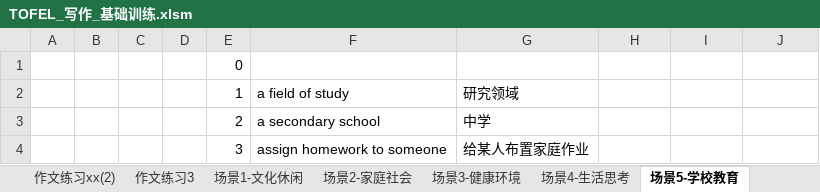
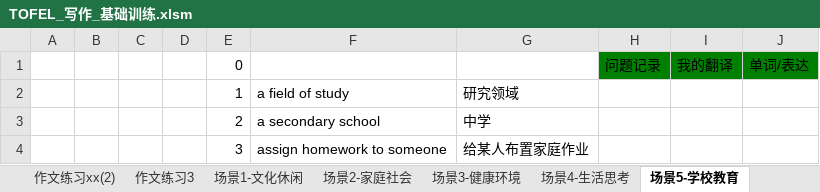
Before and after one commit to HiJody/TOFEL_STUDY, an Excel workbook: TOFEL_写作_基础训练.xlsm, sheet 场景5-学校教育, drawn as a sheet; only a part is shown; values as stored, in another font and other column widths than the file's, no borders; removed rows and columns are numbered as before the commit, all else as after; the diff names each change by its address in the sheet, - before the commit and + after, or states it on an @@ line.

```diff
--- a/TOFEL_写作_基础训练.xlsm (sheet 场景5-学校教育)
+++ b/TOFEL_写作_基础训练.xlsm (sheet 场景5-学校教育)
-row 1:  |  |  |  | 0
+row 1:  |  |  |  | 0 |  |  | 问题记录 | 我的翻译 | 单词/表达
```
Also changed, not shown: sheet 场景6-学科技术.
